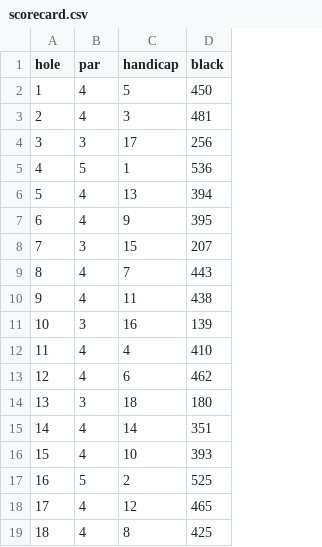
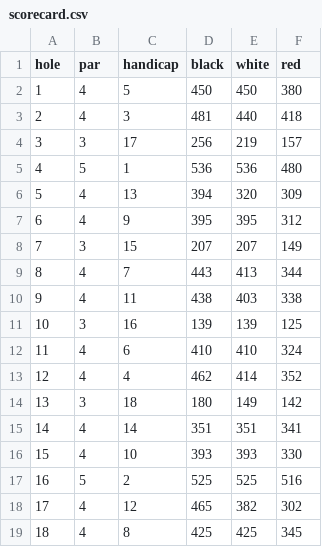
Before and after one commit to chuckb2000/Silver-Swing, a CSV file: data/chicago_golf/scorecard.csv, drawn as a sheet; the diff names each change by its address in the sheet, - before the commit and + after, or states it on an @@ line.

```diff
--- a/data/chicago_golf/scorecard.csv
+++ b/data/chicago_golf/scorecard.csv
+column E (white), rows 2-19: 450 | 440 | 219 | 536 | 320 | 395 | 207 | 413 | 403 | 139 | 410 | 414 | 149 | 351 | 393 | 525 | 382 | 425
+column F (red), rows 2-19: 380 | 418 | 157 | 480 | 309 | 312 | 149 | 344 | 338 | 125 | 324 | 352 | 142 | 341 | 330 | 516 | 302 | 345
-C12 (handicap): 4
+C12 (handicap): 6
-C13 (handicap): 6
+C13 (handicap): 4
```
Also changed, not shown: 2 other files.
